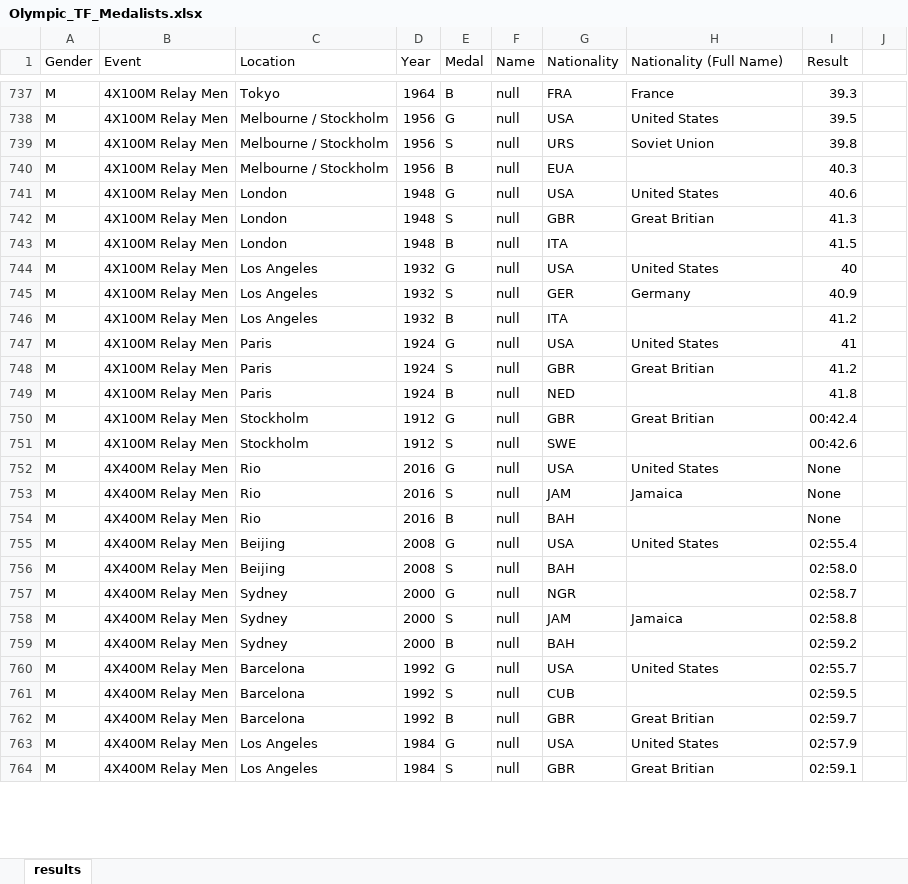
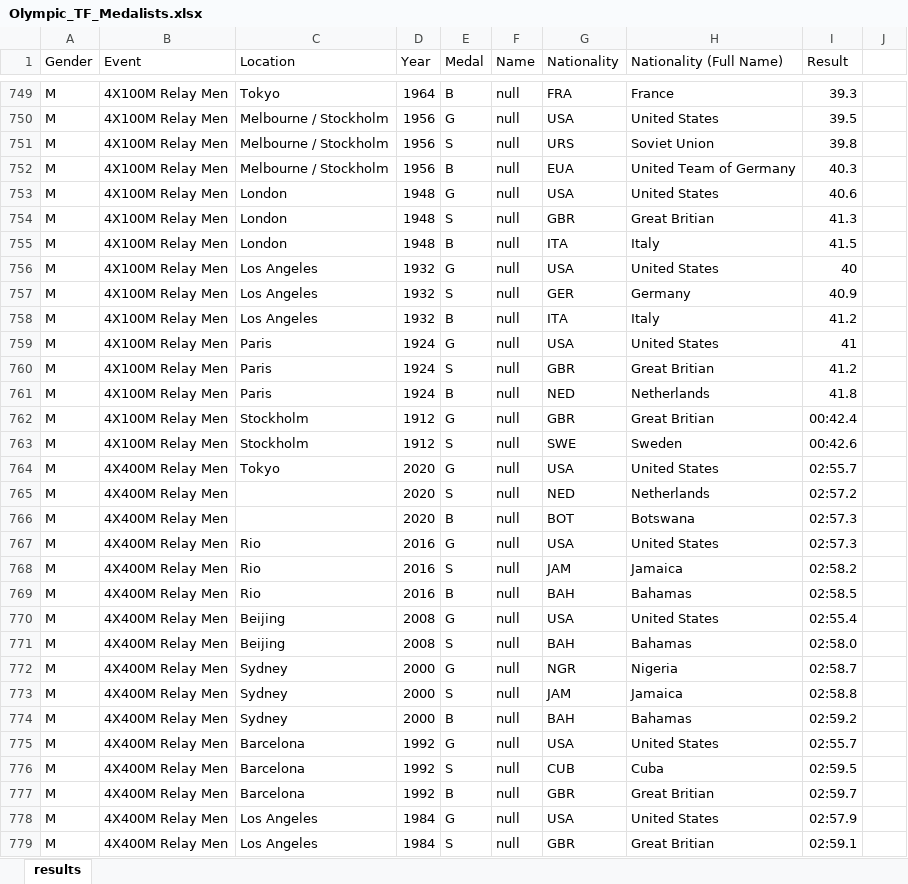
Before and after one commit to LJRollerII/LJRollerII-Olympic_Track_and_Field_Medalists, an Excel workbook: spreadsheets/Olympic_TF_Medalists.xlsx, sheet results, drawn as a sheet; only a part is shown, gaps mark what is left out; values as stored, in another font and other column widths than the file's, no borders; addresses are those after the commit; the diff covers the shown part only; the diff names each change by its address in the sheet, - before the commit and + after, or states it on an @@ line.

Commit message:
Still cleaning data. Added all Tokyo results for the men. Beginning to add Tokyo results for the women.

```diff
--- a/spreadsheets/Olympic_TF_Medalists.xlsx (sheet results)
+++ b/spreadsheets/Olympic_TF_Medalists.xlsx (sheet results)
-H752 (Nationality (Full Name)): (empty)
+H752 (Nationality (Full Name)): United Team of Germany
-H755 (Nationality (Full Name)): (empty)
+H755 (Nationality (Full Name)): Italy
-H758 (Nationality (Full Name)): (empty)
+H758 (Nationality (Full Name)): Italy
-H761 (Nationality (Full Name)): (empty)
+H761 (Nationality (Full Name)): Netherlands
-H763 (Nationality (Full Name)): (empty)
+H763 (Nationality (Full Name)): Sweden
+row 764: M | 4X400M Relay Men | Tokyo | 2020 | G | null | USA | United States | 02:55.7
+row 765: M | 4X400M Relay Men |  | 2020 | S | null | NED | Netherlands | 02:57.2
+row 766: M | 4X400M Relay Men |  | 2020 | B | null | BOT | Botswana | 02:57.3
-I767 (Result): None
+I767 (Result): 02:57.3
-I768 (Result): None
+I768 (Result): 02:58.2
-H769 (Nationality (Full Name)): (empty)
+H769 (Nationality (Full Name)): Bahamas
-I769 (Result): None
+I769 (Result): 02:58.5
-H771 (Nationality (Full Name)): (empty)
+H771 (Nationality (Full Name)): Bahamas
-H772 (Nationality (Full Name)): (empty)
+H772 (Nationality (Full Name)): Nigeria
-H774 (Nationality (Full Name)): (empty)
+H774 (Nationality (Full Name)): Bahamas
-H776 (Nationality (Full Name)): (empty)
+H776 (Nationality (Full Name)): Cuba
```
Also changed, not shown: 97 added rows, 1 removed row and 144 edited cells elsewhere in this sheet.
